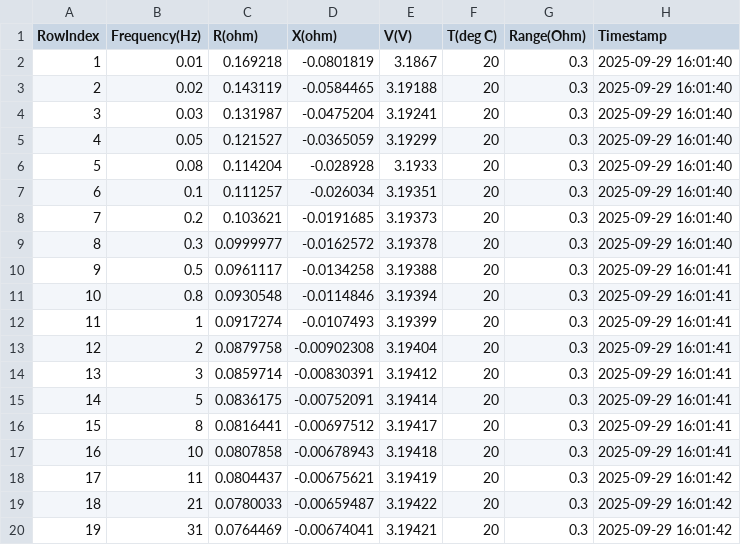
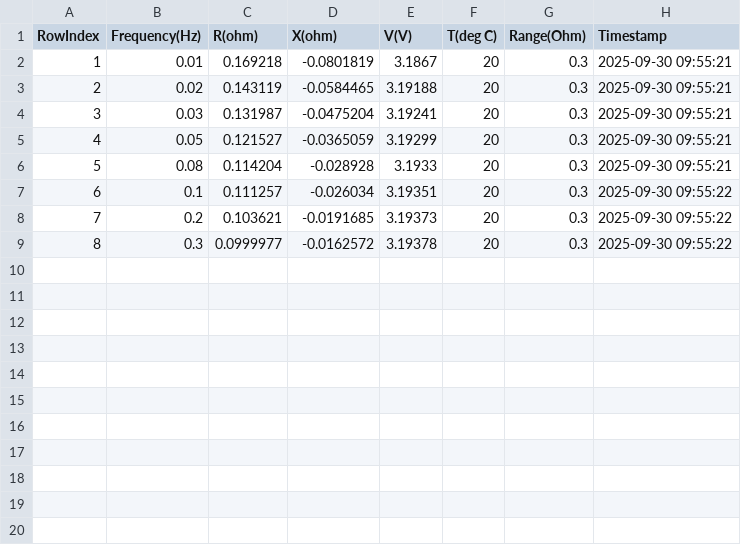
Before and after one commit to acsmandic99/virtualizacija-procesa, a CSV file: Baterija/Service/bin/Debug/Data/B01/Test_1/10/session.csv, drawn as a sheet; only a part is shown; the diff covers the shown part only.

```diff
--- a/Baterija/Service/bin/Debug/Data/B01/Test_1/10/session.csv
+++ b/Baterija/Service/bin/Debug/Data/B01/Test_1/10/session.csv
@@ -1,20 +1,9 @@
 RowIndex,Frequency(Hz),R(ohm),X(ohm),V(V),T(deg C),Range(Ohm),Timestamp
-1,0.01,0.169218,-0.0801819,3.1867,20,0.3,2025-09-29 16:01:40
-2,0.02,0.143119,-0.0584465,3.19188,20,0.3,2025-09-29 16:01:40
-3,0.03,0.131987,-0.0475204,3.19241,20,0.3,2025-09-29 16:01:40
-4,0.05,0.121527,-0.0365059,3.19299,20,0.3,2025-09-29 16:01:40
-5,0.08,0.114204,-0.028928,3.1933,20,0.3,2025-09-29 16:01:40
-6,0.1,0.111257,-0.026034,3.19351,20,0.3,2025-09-29 16:01:40
-7,0.2,0.103621,-0.0191685,3.19373,20,0.3,2025-09-29 16:01:40
-8,0.3,0.0999977,-0.0162572,3.19378,20,0.3,2025-09-29 16:01:40
-9,0.5,0.0961117,-0.0134258,3.19388,20,0.3,2025-09-29 16:01:41
-10,0.8,0.0930548,-0.0114846,3.19394,20,0.3,2025-09-29 16:01:41
-11,1,0.0917274,-0.0107493,3.19399,20,0.3,2025-09-29 16:01:41
-12,2,0.0879758,-0.00902308,3.19404,20,0.3,2025-09-29 16:01:41
-13,3,0.0859714,-0.00830391,3.19412,20,0.3,2025-09-29 16:01:41
-14,5,0.0836175,-0.00752091,3.19414,20,0.3,2025-09-29 16:01:41
-15,8,0.0816441,-0.00697512,3.19417,20,0.3,2025-09-29 16:01:41
-16,10,0.0807858,-0.00678943,3.19418,20,0.3,2025-09-29 16:01:41
-17,11,0.0804437,-0.00675621,3.19419,20,0.3,2025-09-29 16:01:42
-18,21,0.0780033,-0.00659487,3.19422,20,0.3,2025-09-29 16:01:42
-19,31,0.0764469,-0.00674041,3.19421,20,0.3,2025-09-29 16:01:42
+1,0.01,0.169218,-0.0801819,3.1867,20,0.3,2025-09-30 09:55:21
+2,0.02,0.143119,-0.0584465,3.19188,20,0.3,2025-09-30 09:55:21
+3,0.03,0.131987,-0.0475204,3.19241,20,0.3,2025-09-30 09:55:21
+4,0.05,0.121527,-0.0365059,3.19299,20,0.3,2025-09-30 09:55:21
+5,0.08,0.114204,-0.028928,3.1933,20,0.3,2025-09-30 09:55:21
+6,0.1,0.111257,-0.026034,3.19351,20,0.3,2025-09-30 09:55:22
+7,0.2,0.103621,-0.0191685,3.19373,20,0.3,2025-09-30 09:55:22
+8,0.3,0.0999977,-0.0162572,3.19378,20,0.3,2025-09-30 09:55:22
```
Also changed, not shown: 9 removed rows elsewhere in this file, Baterija/Service/bin/Debug/Data/B01/Test_1/100/session.csv, Baterija/Service/bin/Debug/Data/B01/Test_1/rejects.csv, 30 other files.
